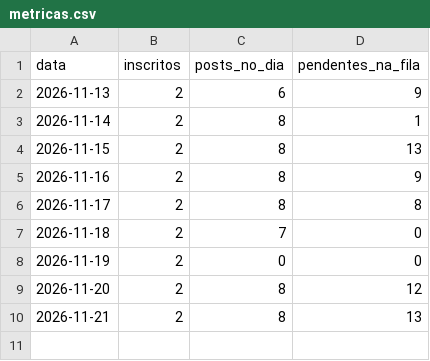
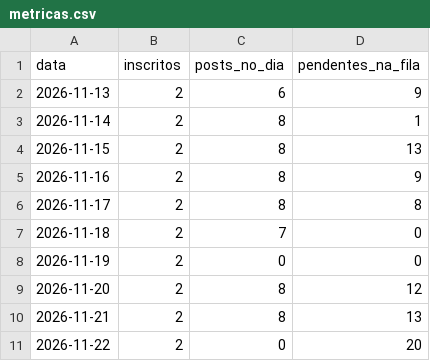
Before and after one commit to quantopagarei-sketch/quantocobrarpj, a CSV file: metricas.csv, drawn as a sheet; the diff names each change by its address in the sheet, - before the commit and + after, or states it on an @@ line.

```diff
--- a/metricas.csv
+++ b/metricas.csv
+row 11: 2026-11-22 | 2 | 0 | 20
```
Also changed, not shown: 1 other file.
